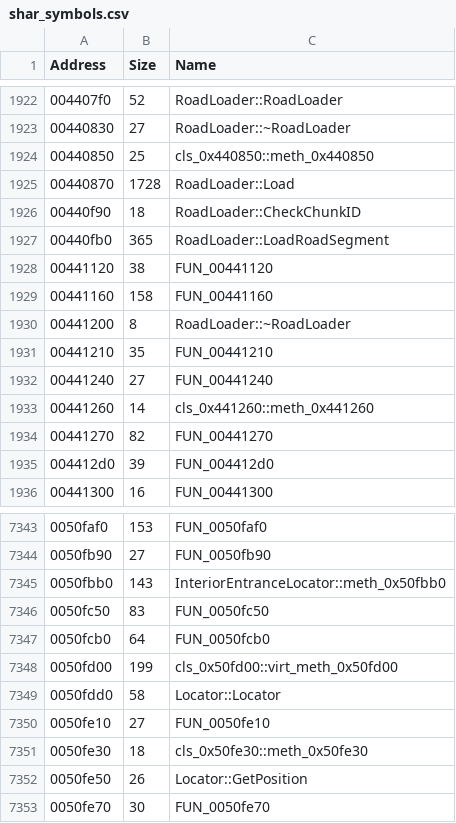
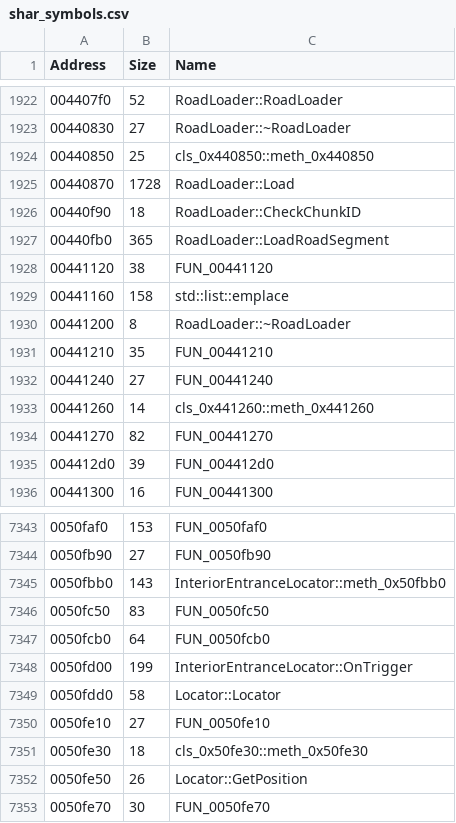
Before and after one commit to donutteam/shar-crash-analyser, a CSV file: Symbols/shar_symbols.csv, drawn as a sheet; only a part is shown, gaps mark what is left out.

Commit message:
Update shar_symbols.csv

```diff
--- a/Symbols/shar_symbols.csv
+++ b/Symbols/shar_symbols.csv
@@ -1928,3 +1928,3 @@
 "00441120","38","FUN_00441120"
-"00441160","158","FUN_00441160"
+"00441160","158","std::list::emplace"
 "00441200","8","RoadLoader::~RoadLoader"
@@ -7347,3 +7347,3 @@
 "0050fcb0","64","FUN_0050fcb0"
-"0050fd00","199","cls_0x50fd00::virt_meth_0x50fd00"
+"0050fd00","199","InteriorEntranceLocator::OnTrigger"
 "0050fdd0","58","Locator::Locator"
```
